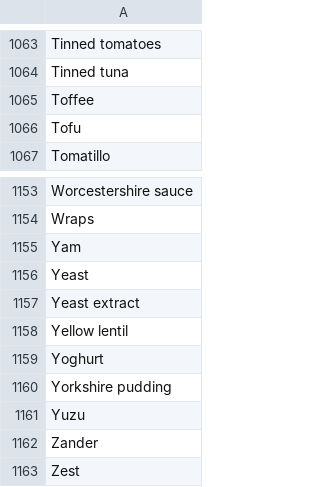
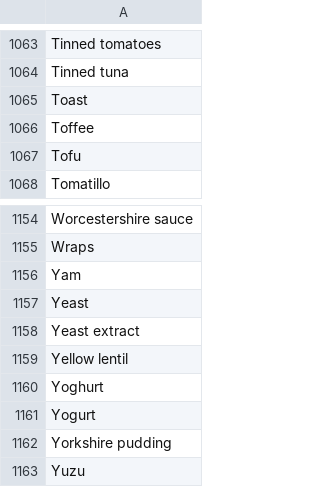
Before and after one commit to kaylaxu15/pantry_2_plate, a CSV file: webscraping/output/ingredients_list.csv, drawn as a sheet; only a part is shown, gaps mark what is left out; the shorter side is filled out with more unchanged rows; the diff names each change by its address in the sheet, - before the commit and + after, or states it on an @@ line.

Commit message:
Updated Ingredients List

```diff
--- a/webscraping/output/ingredients_list.csv
+++ b/webscraping/output/ingredients_list.csv
+row 1065: Toast
+row 1161: Yogurt
```
